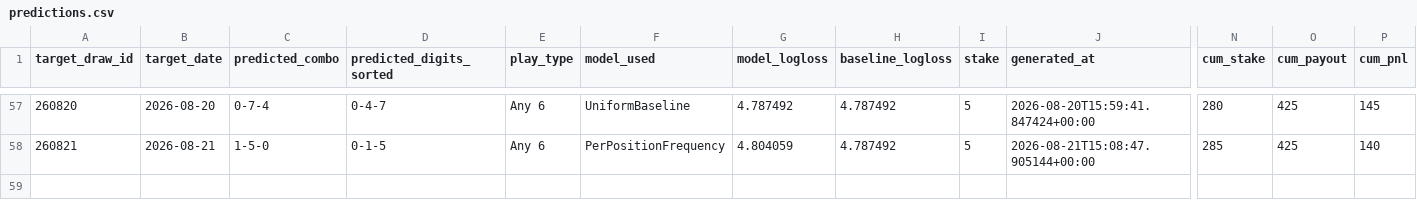
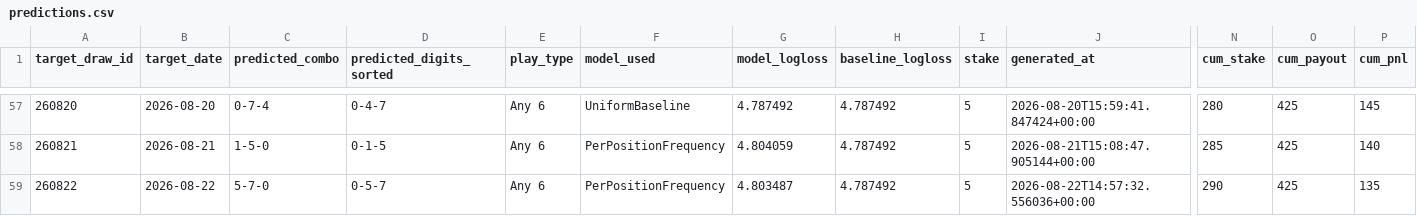
Before and after one commit to Hitanshuu/htlottery, a CSV file: data/predictions.csv, drawn as a sheet; only a part is shown, gaps mark what is left out; rows hold the shown columns only; the diff names each change by its address in the sheet, - before the commit and + after, or states it on an @@ line.

```diff
--- a/data/predictions.csv
+++ b/data/predictions.csv
+row 59: 260822 | 2026-08-22 | 5-7-0 | 0-5-7 | Any 6 | PerPositionFrequency | 4.803487 | 4.787492 | 5 | 2026-08-22T14:57:32.556036+00:00 | 290 | 425 | 135
```
Also changed, not shown: 4 other files.
